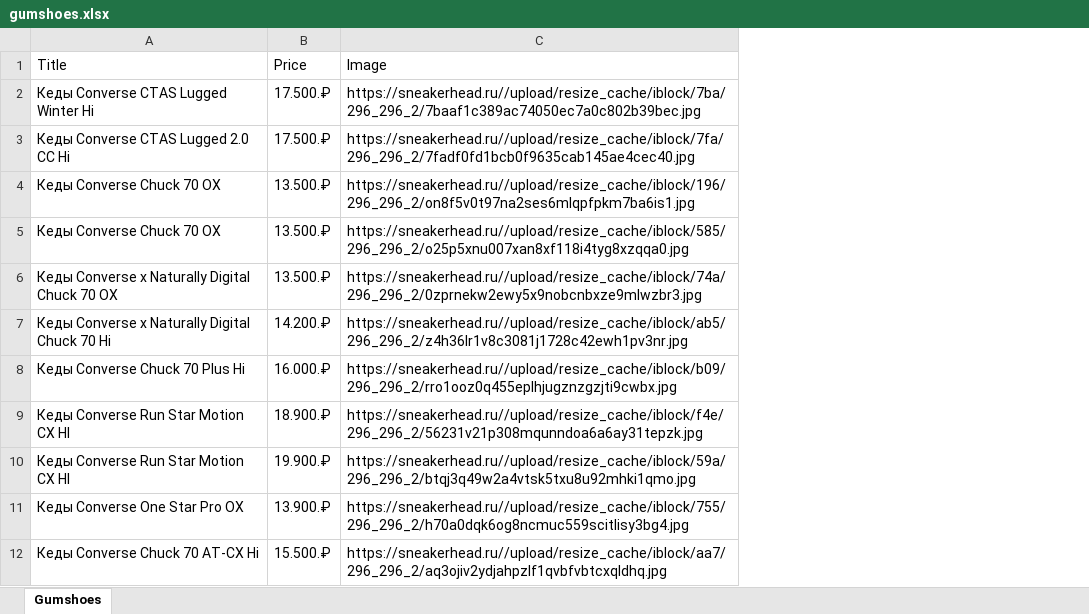
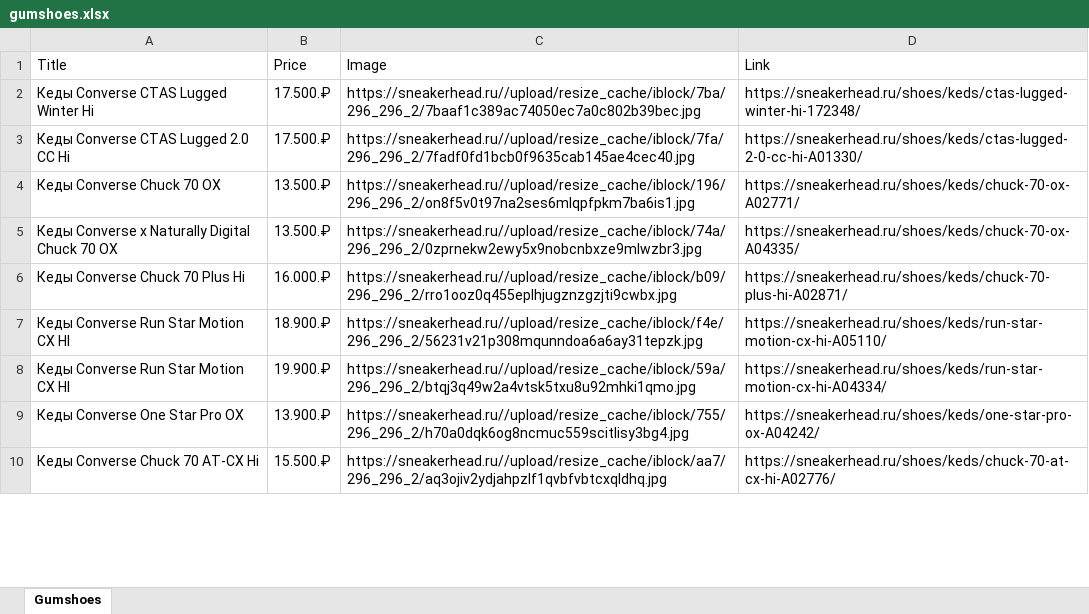
Before and after one commit to azmodessu/pythonProject, an Excel workbook: gumshoes.xlsx, sheet Gumshoes, drawn as a sheet; only a part is shown; values as stored, in another font and other column widths than the file's, no borders; removed rows and columns are numbered as before the commit, all else as after; the diff names each change by its address in the sheet, - before the commit and + after, or states it on an @@ line.

```diff
--- a/gumshoes.xlsx (sheet Gumshoes)
+++ b/gumshoes.xlsx (sheet Gumshoes)
+column D (Link), rows 2-10: https://sneakerhead.ru/shoes/keds/ctas-lugged-winter-hi-172348/ | https://sneakerhead.ru/shoes/keds/ctas-lugged-2-0-cc-hi-A01330/ | https://sneakerhead.ru/shoes/keds/chuck-70-ox-A02771/ | https://sneakerhead.ru/shoes/keds/chuck-70-ox-A04335/ | https://sneakerhead.ru/shoes/keds/chuck-70-plus-hi-A02871/ | https://sneakerhead.ru/shoes/keds/run-star-motion-cx-hi-A05110/ | https://sneakerhead.ru/shoes/keds/run-star-motion-cx-hi-A04334/ | https://sneakerhead.ru/shoes/keds/one-star-pro-ox-A04242/ | https://sneakerhead.ru/shoes/keds/chuck-70-at-cx-hi-A02776/
-row 5: Кеды Converse Chuck 70 OX | 13.500.₽ | https://sneakerhead.ru//upload/resize_cache/iblock/585/296_296_2/o25p5xnu007xan8xf118i4tyg8xzqqa0.jpg
-row 7: Кеды Converse x Naturally Digital Chuck 70 Hi | 14.200.₽ | https://sneakerhead.ru//upload/resize_cache/iblock/ab5/296_296_2/z4h36lr1v8c3081j1728c42ewh1pv3nr.jpg
```
Also changed, not shown: sneakers.xlsx, wintershoes.xlsx, 8 other files.
